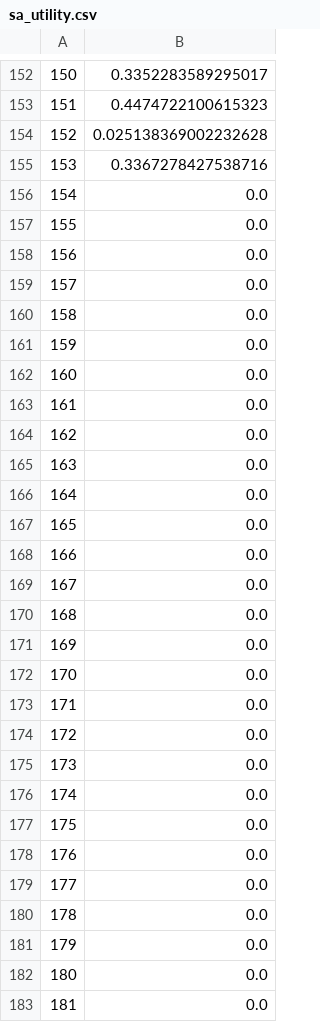
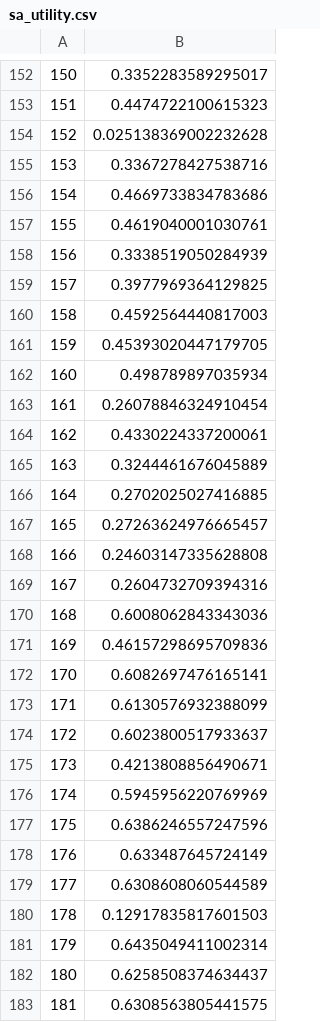
Before and after one commit to ThomasTenDamme/ABM_Group_3, a CSV file: Mesa Schelling Housing/results/sa_utility.csv, drawn as a sheet; only a part is shown, gaps mark what is left out; the diff covers the shown part only.

```diff
--- a/Mesa Schelling Housing/results/sa_utility.csv
+++ b/Mesa Schelling Housing/results/sa_utility.csv
@@ -155,29 +155,29 @@
 153,0.3367278427538716
-154,0.0
-155,0.0
-156,0.0
-157,0.0
-158,0.0
-159,0.0
-160,0.0
-161,0.0
-162,0.0
-163,0.0
-164,0.0
-165,0.0
-166,0.0
-167,0.0
-168,0.0
-169,0.0
-170,0.0
-171,0.0
-172,0.0
-173,0.0
-174,0.0
-175,0.0
-176,0.0
-177,0.0
-178,0.0
-179,0.0
-180,0.0
-181,0.0
+154,0.4669733834783686
+155,0.4619040001030761
+156,0.3338519050284939
+157,0.3977969364129825
+158,0.4592564440817003
+159,0.45393020447179705
+160,0.498789897035934
+161,0.26078846324910454
+162,0.4330224337200061
+163,0.3244461676045889
+164,0.2702025027416885
+165,0.27263624976665457
+166,0.24603147335628808
+167,0.2604732709394316
+168,0.6008062843343036
+169,0.46157298695709836
+170,0.6082697476165141
+171,0.6130576932388099
+172,0.6023800517933637
+173,0.4213808856490671
+174,0.5945956220769969
+175,0.6386246557247596
+176,0.633487645724149
+177,0.6308608060544589
+178,0.12917835817601503
+179,0.6435049411002314
+180,0.6258508374634437
+181,0.6308563805441575
```
Also changed, not shown: 168 edited cells elsewhere in this file, Mesa Schelling Housing/results/sa_agent.csv, Mesa Schelling Housing/results/sa_desirability.csv, 1 other file.
